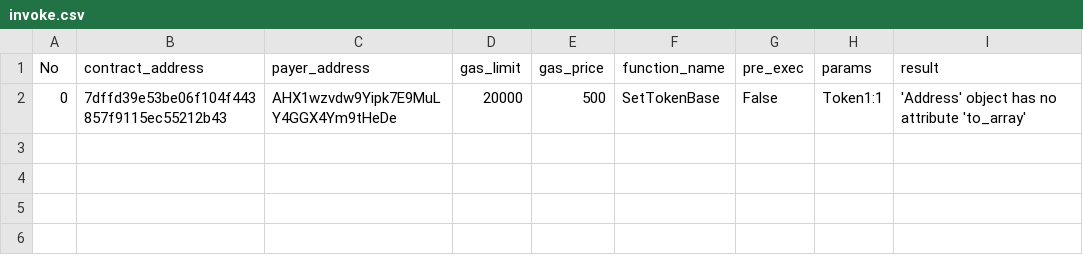
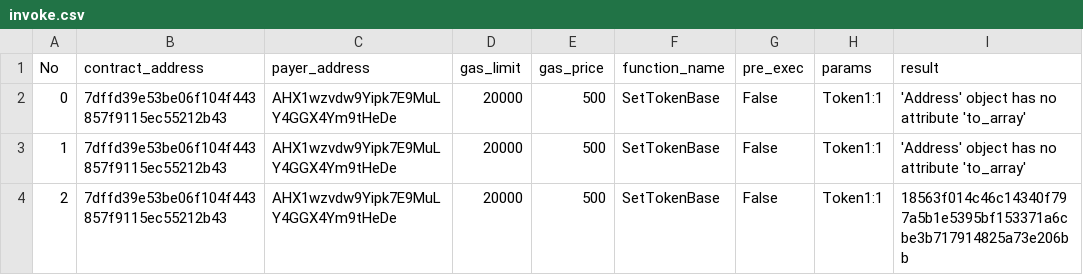
Before and after one commit to riddlerx/tokenexchange-box, a CSV file: contracts/contracts/invoke.csv, drawn as a sheet; the diff names each change by its address in the sheet, - before the commit and + after, or states it on an @@ line.

```diff
--- a/contracts/contracts/invoke.csv
+++ b/contracts/contracts/invoke.csv
+row 3: 1 | 7dffd39e53be06f104f443857f9115ec55212b43 | AHX1wzvdw9Yipk7E9MuLY4GGX4Ym9tHeDe | 20000 | 500 | SetTokenBase | False | Token1:1 | 'Address' object has no attribute 'to_array'
+row 4: 2 | 7dffd39e53be06f104f443857f9115ec55212b43 | AHX1wzvdw9Yipk7E9MuLY4GGX4Ym9tHeDe | 20000 | 500 | SetTokenBase | False | Token1:1 | 18563f014c46c14340f797a5b1e5395bf153371a6cbe3b717914825a73e206bb
```
Also changed, not shown: 1 other file.
